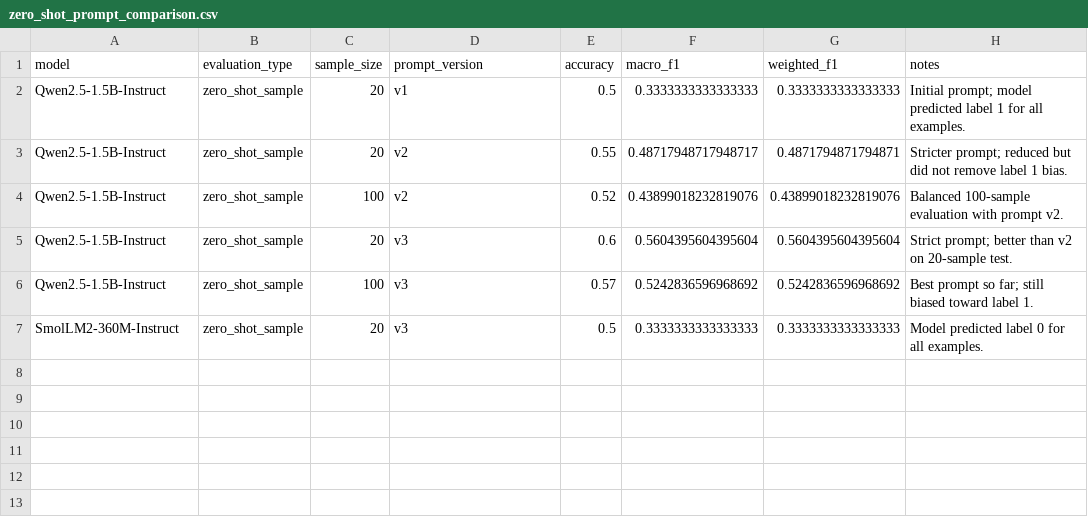
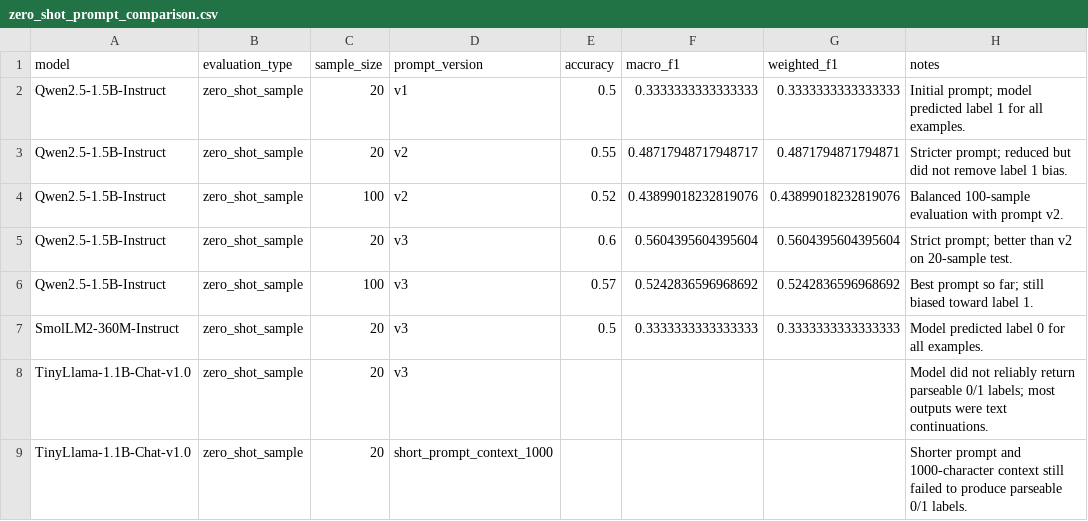
Before and after one commit to gencnis/turkish-answer-quality-slm, a CSV file: outputs/tables/zero_shot_prompt_comparison.csv, drawn as a sheet.

Commit message:
Added TinyLlama zero-shot evaluation attempt
Added TinyLlama zero-shot outputs, failed parsing analysis, and updated zero-shot comparison table.

```diff
--- a/outputs/tables/zero_shot_prompt_comparison.csv
+++ b/outputs/tables/zero_shot_prompt_comparison.csv
@@ -7 +7,3 @@ Qwen2.5-1.5B-Instruct,zero_shot_sample,100,v3,0.57,0.5242836596968692,0.52428365
 SmolLM2-360M-Instruct,zero_shot_sample,20,v3,0.5,0.3333333333333333,0.3333333333333333,Model predicted label 0 for all examples.
+TinyLlama-1.1B-Chat-v1.0,zero_shot_sample,20,v3,,,,Model did not reliably return parseable 0/1 labels; most outputs were text continuations.
+TinyLlama-1.1B-Chat-v1.0,zero_shot_sample,20,short_prompt_context_1000,,,,Shorter prompt and 1000-character context still failed to produce parseable 0/1 labels.
```
Also changed, not shown: 2 other files.
